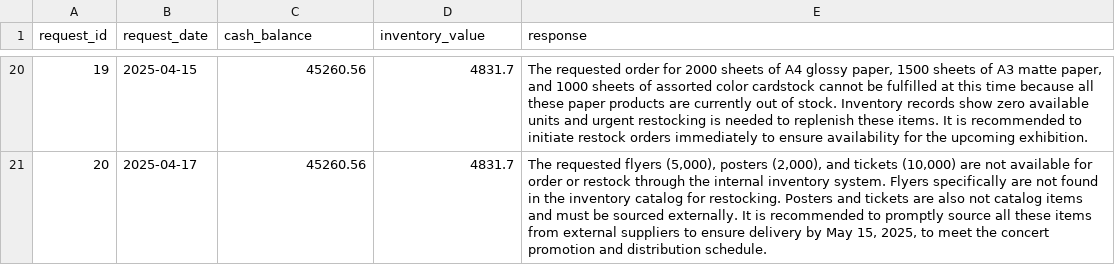
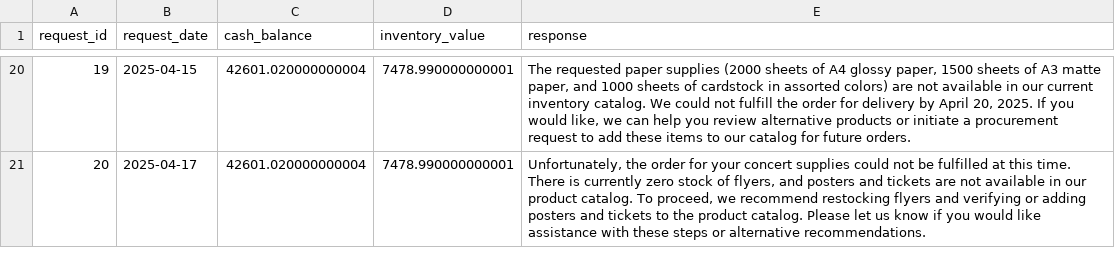
Before and after one commit to GersR/multi-agent_project, a CSV file: project/test_results.csv, drawn as a sheet; only a part is shown, gaps mark what is left out; the diff covers the shown part only; the diff names each change by its address in the sheet, - before the commit and + after, or states it on an @@ line.

```diff
--- a/project/test_results.csv
+++ b/project/test_results.csv
-C20:C21 (cash_balance): 45260.56
+C20:C21 (cash_balance): 42601.020000000004
-D20:D21 (inventory_value): 4831.7
+D20:D21 (inventory_value): 7478.990000000001
-E20 (response): The requested order for 2000 sheets of A4 glossy paper, 1500 sheets of A3 matte paper, and 1000 sheets of assorted color cardstock cannot be fulfilled at this time because all these paper products are currently out of stock. Inventory records show zero available units and urgent restocking is needed to replenish these items. It is recommended to initiate restock orders immediately to ensure availability for the upcoming exhibition.
+E20 (response): The requested paper supplies (2000 sheets of A4 glossy paper, 1500 sheets of A3 matte paper, and 1000 sheets of cardstock in assorted colors) are not available in our current inventory catalog. We could not fulfill the order for delivery by April 20, 2025. If you would like, we can help you review alternative products or initiate a procurement request to add these items to our catalog for future orders.
-E21 (response): The requested flyers (5,000), posters (2,000), and tickets (10,000) are not available for order or restock through the internal inventory system. Flyers specifically are not found in the inventory catalog for restocking. Posters and tickets are also not catalog items and must be sourced externally. It is recommended to promptly source all these items from external suppliers to ensure delivery by May 15, 2025, to meet the concert promotion and distribution schedule.
+E21 (response): Unfortunately, the order for your concert supplies could not be fulfilled at this time. There is currently zero stock of flyers, and posters and tickets are not available in our product catalog. To proceed, we recommend restocking flyers and verifying or adding posters and tickets to the product catalog. Please let us know if you would like assistance with these steps or alternative recommendations.
```
Also changed, not shown: 54 edited cells elsewhere in this file, 4 other files.
